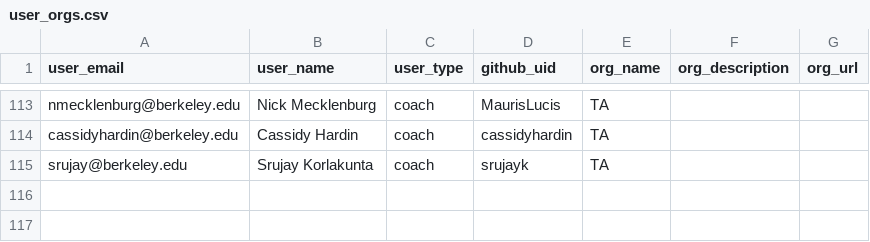
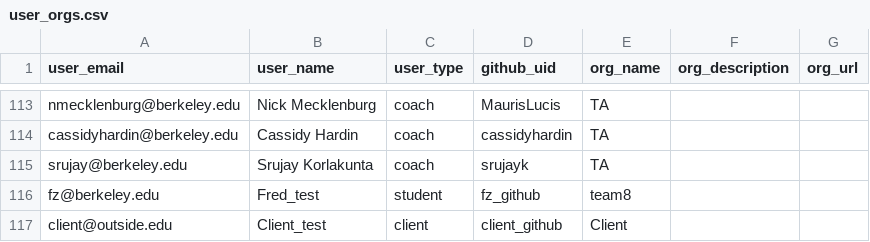
Before and after one commit to saasbook/esaas-engagements, a CSV file: db/user_orgs.csv, drawn as a sheet; only a part is shown, gaps mark what is left out.

Commit message:
[add] test student and client to seed

```diff
--- a/db/user_orgs.csv
+++ b/db/user_orgs.csv
@@ -115 +115,3 @@ cassidyhardin@berkeley.edu,Cassidy Hardin,coach,cassidyhardin,TA,,
 srujay@berkeley.edu,Srujay Korlakunta,coach,srujayk,TA,,
+fz@berkeley.edu,Fred_test,student,fz_github,team8,,
+client@outside.edu,Client_test,client,client_github, Client,,
```
Also changed, not shown: 2 other files.
